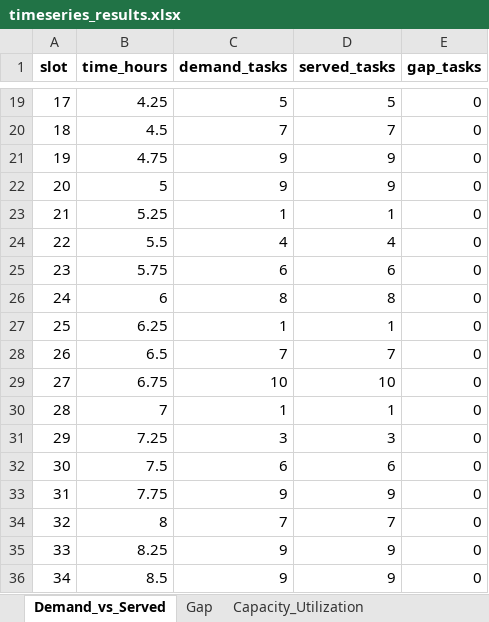
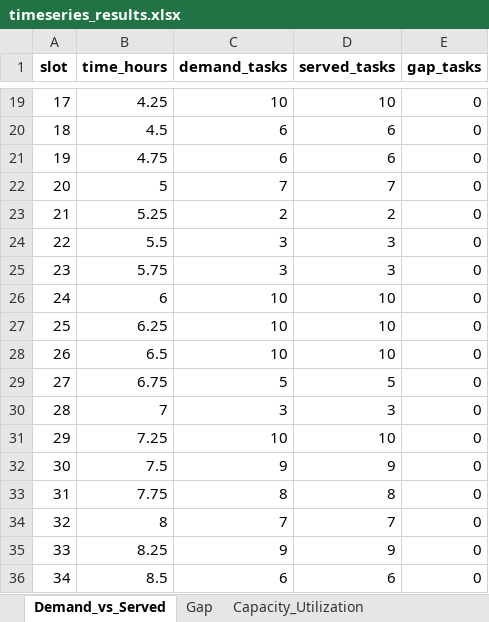
Before and after one commit to fvando/article, an Excel workbook: timeseries_results.xlsx, sheet Demand_vs_Served, drawn as a sheet; only a part is shown, gaps mark what is left out; values as stored, in another font and other column widths than the file's, no borders; the diff covers the shown part only; the diff names each change by its address in the sheet, - before the commit and + after, or states it on an @@ line.

```diff
--- a/timeseries_results.xlsx (sheet Demand_vs_Served)
+++ b/timeseries_results.xlsx (sheet Demand_vs_Served)
-C19 (demand_tasks): 5
+C19 (demand_tasks): 10
-D19 (served_tasks): 5
+D19 (served_tasks): 10
-C20 (demand_tasks): 7
+C20 (demand_tasks): 6
-D20 (served_tasks): 7
+D20 (served_tasks): 6
-C21 (demand_tasks): 9
+C21 (demand_tasks): 6
-D21 (served_tasks): 9
+D21 (served_tasks): 6
-C22 (demand_tasks): 9
+C22 (demand_tasks): 7
-D22 (served_tasks): 9
+D22 (served_tasks): 7
-C23 (demand_tasks): 1
+C23 (demand_tasks): 2
-D23 (served_tasks): 1
+D23 (served_tasks): 2
-C24 (demand_tasks): 4
+C24 (demand_tasks): 3
-D24 (served_tasks): 4
+D24 (served_tasks): 3
-C25 (demand_tasks): 6
+C25 (demand_tasks): 3
-D25 (served_tasks): 6
+D25 (served_tasks): 3
-C26 (demand_tasks): 8
+C26 (demand_tasks): 10
-D26 (served_tasks): 8
+D26 (served_tasks): 10
-C27 (demand_tasks): 1
+C27 (demand_tasks): 10
-D27 (served_tasks): 1
+D27 (served_tasks): 10
-C28 (demand_tasks): 7
+C28 (demand_tasks): 10
-D28 (served_tasks): 7
+D28 (served_tasks): 10
-C29 (demand_tasks): 10
+C29 (demand_tasks): 5
-D29 (served_tasks): 10
+D29 (served_tasks): 5
-C30 (demand_tasks): 1
+C30 (demand_tasks): 3
-D30 (served_tasks): 1
+D30 (served_tasks): 3
-C31 (demand_tasks): 3
+C31 (demand_tasks): 10
-D31 (served_tasks): 3
+D31 (served_tasks): 10
-C32 (demand_tasks): 6
+C32 (demand_tasks): 9
-D32 (served_tasks): 6
+D32 (served_tasks): 9
-C33 (demand_tasks): 9
+C33 (demand_tasks): 8
-D33 (served_tasks): 9
+D33 (served_tasks): 8
-C36 (demand_tasks): 9
+C36 (demand_tasks): 6
-D36 (served_tasks): 9
+D36 (served_tasks): 6
```
Also changed, not shown: 140 edited cells elsewhere in this sheet, sheet Capacity_Utilization, sheet Gap.
